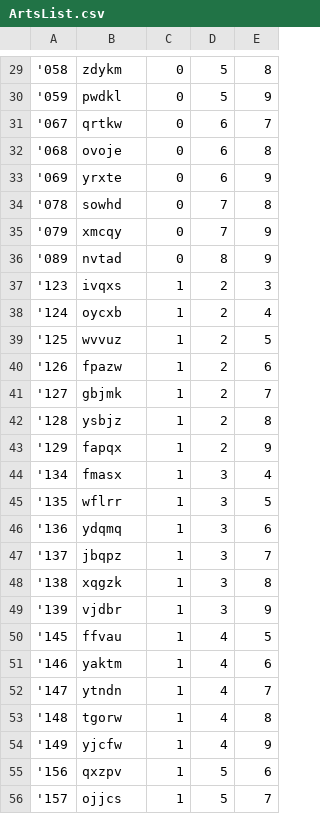
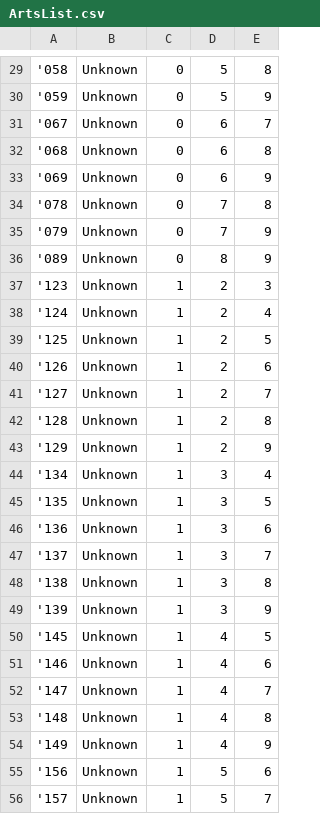
Before and after one commit to Ushiris/effective, a CSV file: Effective_project/Assets/Resources/ArtsList.csv, drawn as a sheet; only a part is shown, gaps mark what is left out; the diff covers the shown part only.

```diff
--- a/Effective_project/Assets/Resources/ArtsList.csv
+++ b/Effective_project/Assets/Resources/ArtsList.csv
@@ -29,28 +29,28 @@
-'058,zdykm,0,5,8
-'059,pwdkl,0,5,9
-'067,qrtkw,0,6,7
-'068,ovoje,0,6,8
-'069,yrxte,0,6,9
-'078,sowhd,0,7,8
-'079,xmcqy,0,7,9
-'089,nvtad,0,8,9
-'123,ivqxs,1,2,3
-'124,oycxb,1,2,4
-'125,wvvuz,1,2,5
-'126,fpazw,1,2,6
-'127,gbjmk,1,2,7
-'128,ysbjz,1,2,8
-'129,fapqx,1,2,9
-'134,fmasx,1,3,4
-'135,wflrr,1,3,5
-'136,ydqmq,1,3,6
-'137,jbqpz,1,3,7
-'138,xqgzk,1,3,8
-'139,vjdbr,1,3,9
-'145,ffvau,1,4,5
-'146,yaktm,1,4,6
-'147,ytndn,1,4,7
-'148,tgorw,1,4,8
-'149,yjcfw,1,4,9
-'156,qxzpv,1,5,6
-'157,ojjcs,1,5,7
+'058,Unknown,0,5,8
+'059,Unknown,0,5,9
+'067,Unknown,0,6,7
+'068,Unknown,0,6,8
+'069,Unknown,0,6,9
+'078,Unknown,0,7,8
+'079,Unknown,0,7,9
+'089,Unknown,0,8,9
+'123,Unknown,1,2,3
+'124,Unknown,1,2,4
+'125,Unknown,1,2,5
+'126,Unknown,1,2,6
+'127,Unknown,1,2,7
+'128,Unknown,1,2,8
+'129,Unknown,1,2,9
+'134,Unknown,1,3,4
+'135,Unknown,1,3,5
+'136,Unknown,1,3,6
+'137,Unknown,1,3,7
+'138,Unknown,1,3,8
+'139,Unknown,1,3,9
+'145,Unknown,1,4,5
+'146,Unknown,1,4,6
+'147,Unknown,1,4,7
+'148,Unknown,1,4,8
+'149,Unknown,1,4,9
+'156,Unknown,1,5,6
+'157,Unknown,1,5,7
```
Also changed, not shown: 137 edited cells elsewhere in this file, 4 other files.
